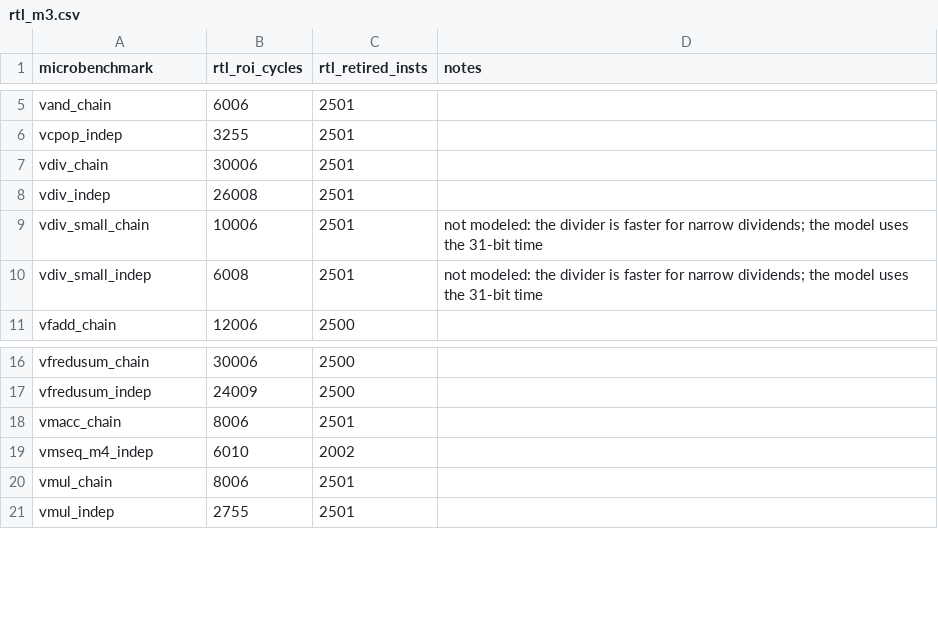
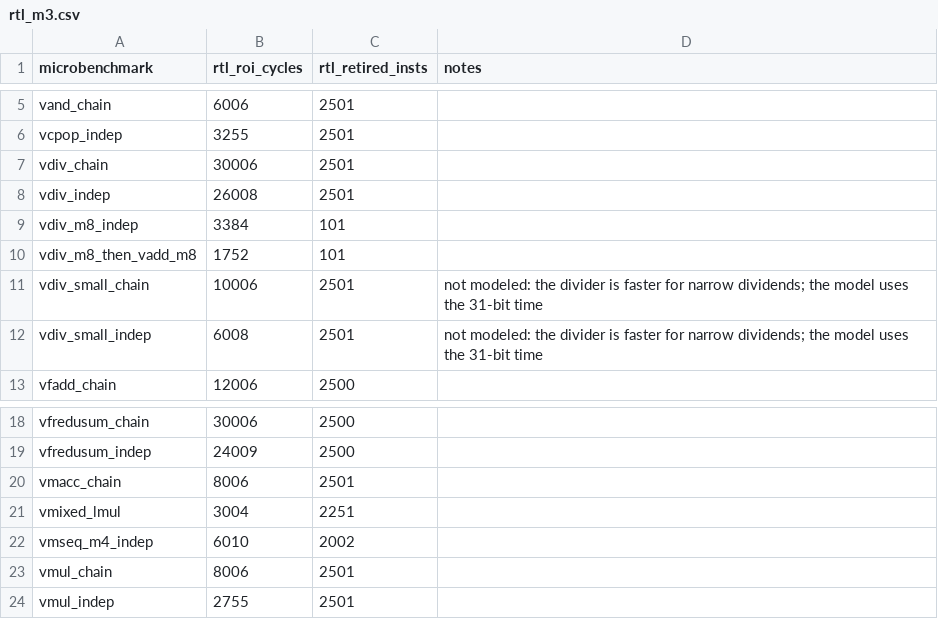
Before and after one commit to LonghornSilicon/reef, a CSV file: reef-perf/microbenchmarks/vector_units/rtl_m3.csv, drawn as a sheet; only a part is shown, gaps mark what is left out.

Commit message:
reef-perf: B16/B18 acceptance checks; model completion by PC and the LSU queue entry
Three microbenchmarks in microbenchmarks/vector_units/, measured on the M3
RTL, close the roadmap's checks for B16 and B18:
- vmixed_lmul (LMUL=8 and LMUL=1 adds, a vsetvli between them): +0.1%;
- vdiv_m8_indep (independent LMUL=8 divides): -3.2%;
- vdiv_m8_then_vadd_m8 (a divide, then an add waiting for vector ROB
  entries): -2.6%.

The divides needed two things the model was missing, both from RTL
waveforms:
- The scalar retirement buffer matches vector writes and store
  completions to entries by PC (RetirementBuffer.scala:270,326), and the
  LSU sends storeComplete for every register of a store. So an older
  instance of a loop's vector instruction, still in flight, completes the
  newer ones (Vector::getScalarComplete()). VectorTiming now reports each
  uop's result cycle (UopDones) instead of only the first.
- A vector load or store takes a scalar LSU queue entry at dispatch, freed
  when its first register starts (waveform of gemv_loads). Dispatch spends
  an LSU credit for it, and VectorLsuRequest gains FirstRegister so the
  LSU knows when to return it.

gemv_loads goes from +1.5% to -0.6% and vec_memcpy from +0.4% to -0.2% on
the correlation test bench; nothing else changes. The golden file changes
for those two.

```diff
--- a/reef-perf/microbenchmarks/vector_units/rtl_m3.csv
+++ b/reef-perf/microbenchmarks/vector_units/rtl_m3.csv
@@ -8,2 +8,4 @@ vdiv_chain,30006,2501,
 vdiv_indep,26008,2501,
+vdiv_m8_indep,3384,101,
+vdiv_m8_then_vadd_m8,1752,101,
 vdiv_small_chain,10006,2501,not modeled: the divider is faster for narrow dividends; the model uses the 31-bit time
@@ -18,2 +20,3 @@ vfredusum_indep,24009,2500,
 vmacc_chain,8006,2501,
+vmixed_lmul,3004,2251,
 vmseq_m4_indep,6010,2002,
```
Also changed, not shown: 16 other files.
